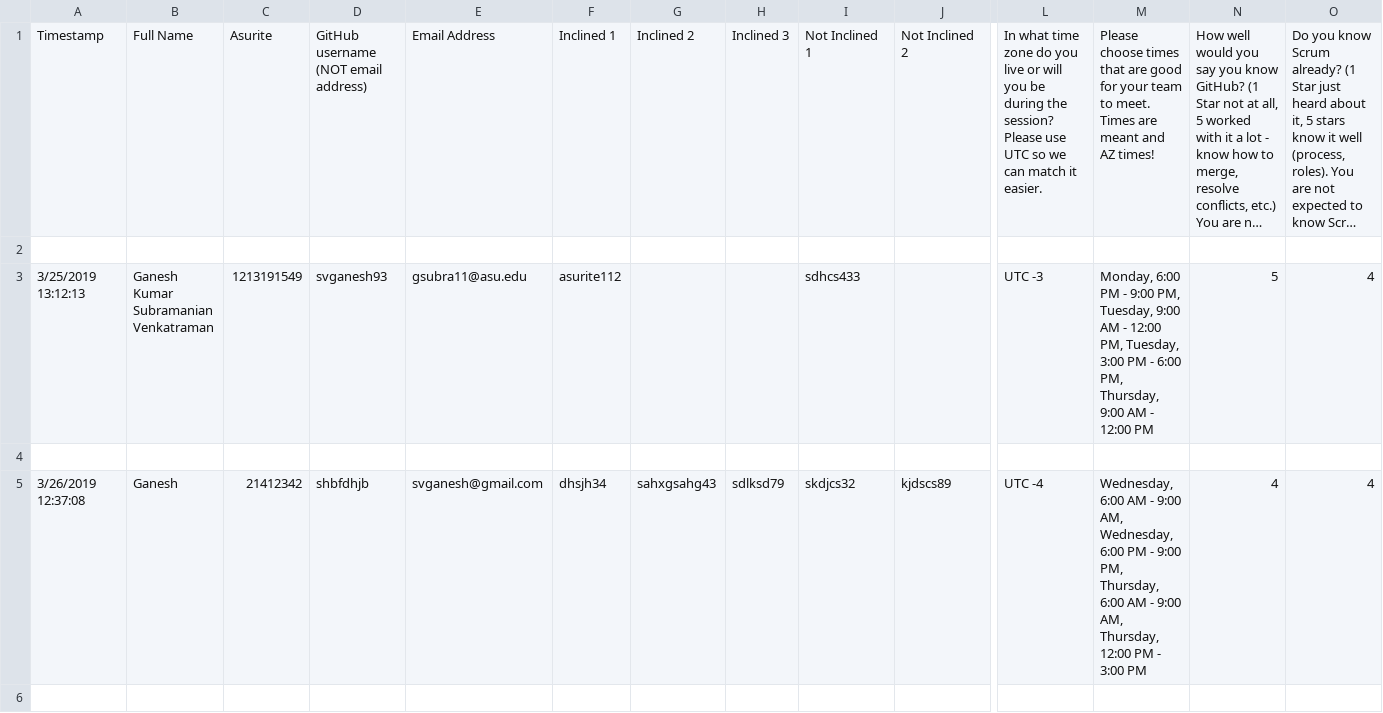
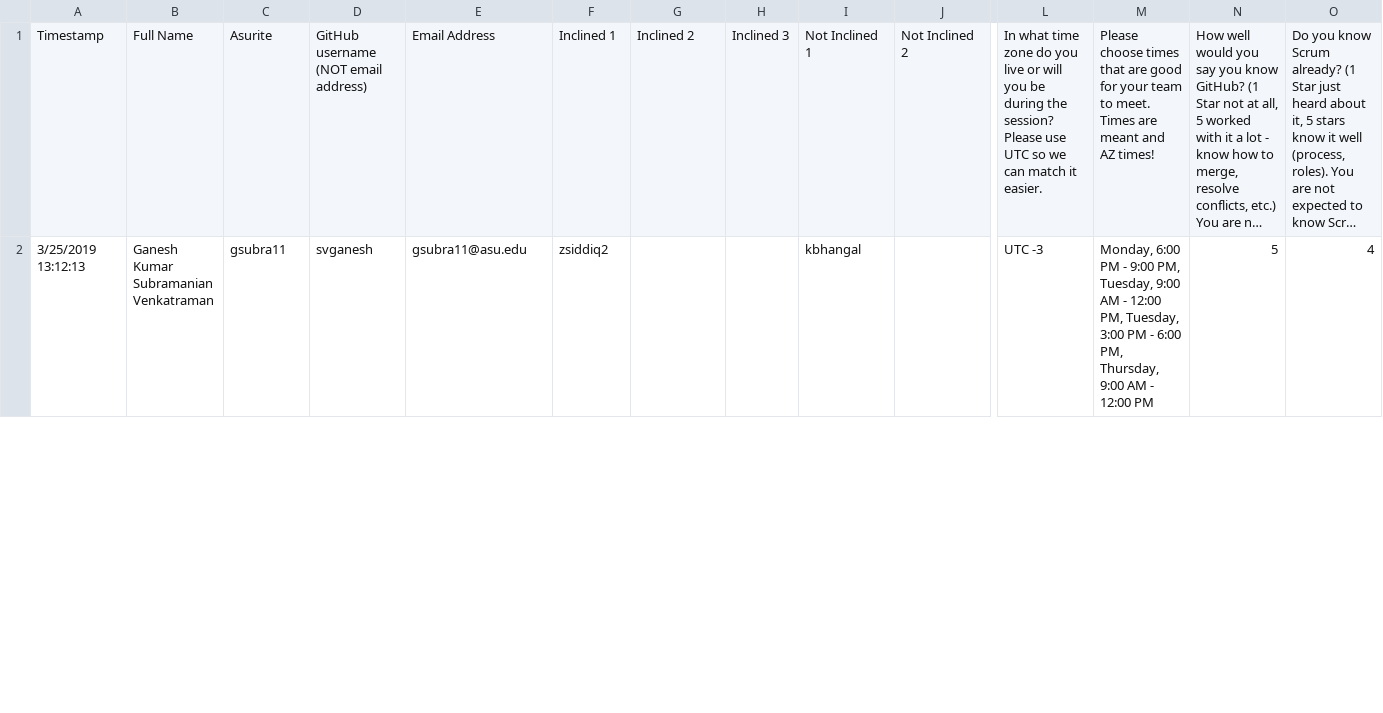
Before and after one commit to tejasipalkar/SER_517_Software_Factory_group5, a CSV file: dummy.csv, drawn as a sheet; only a part is shown, gaps mark what is left out; long unchanged cells end in …; removed rows and columns are numbered as before the commit, all else as after; rows hold the shown columns only; the diff covers the shown part only; the diff names each change by its address in the sheet, - before the commit and + after, or states it on an @@ line.

```diff
--- a/dummy.csv
+++ b/dummy.csv
-row 2: (empty)
-C2: 1213191549
+C2: gsubra11
-D2: svganesh93
+D2: svganesh
-F2: asurite112
+F2: zsiddiq2
-I2: sdhcs433
+I2: kbhangal
-row 4: (empty)
-row 5: 3/26/2019 12:37:08 | Ganesh | 21412342 | shbfdhjb | svganesh@gmail.com | dhsjh34 | sahxgsahg43 | sdlksd79 | skdjcs32 | kjdscs89 | UTC -4 | Wednesday, 6:00 AM - 9:00 AM, Wednesday, 6:00 PM - 9:00 PM, Thursday, 6:00 AM - 9:00 AM, Thursday, 12:00 PM - 3:00 PM | 4 | 4
-row 6: (empty)
```
Also changed, not shown: 3 removed rows and 32 edited cells elsewhere in this file, 3 other files.
